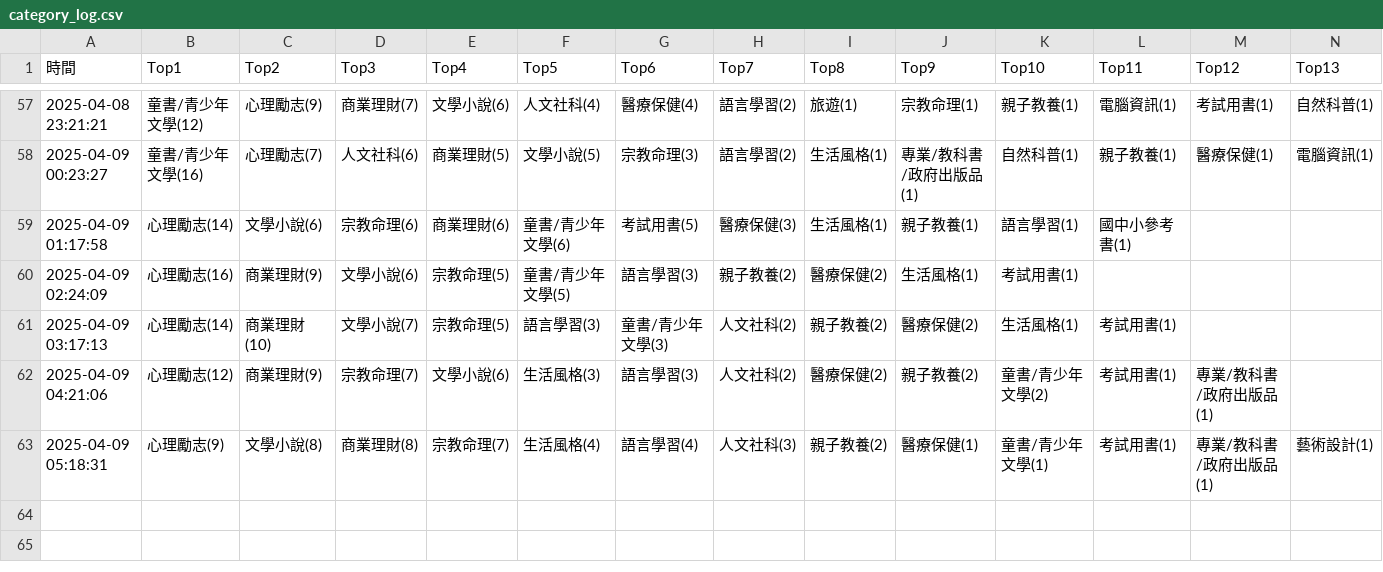
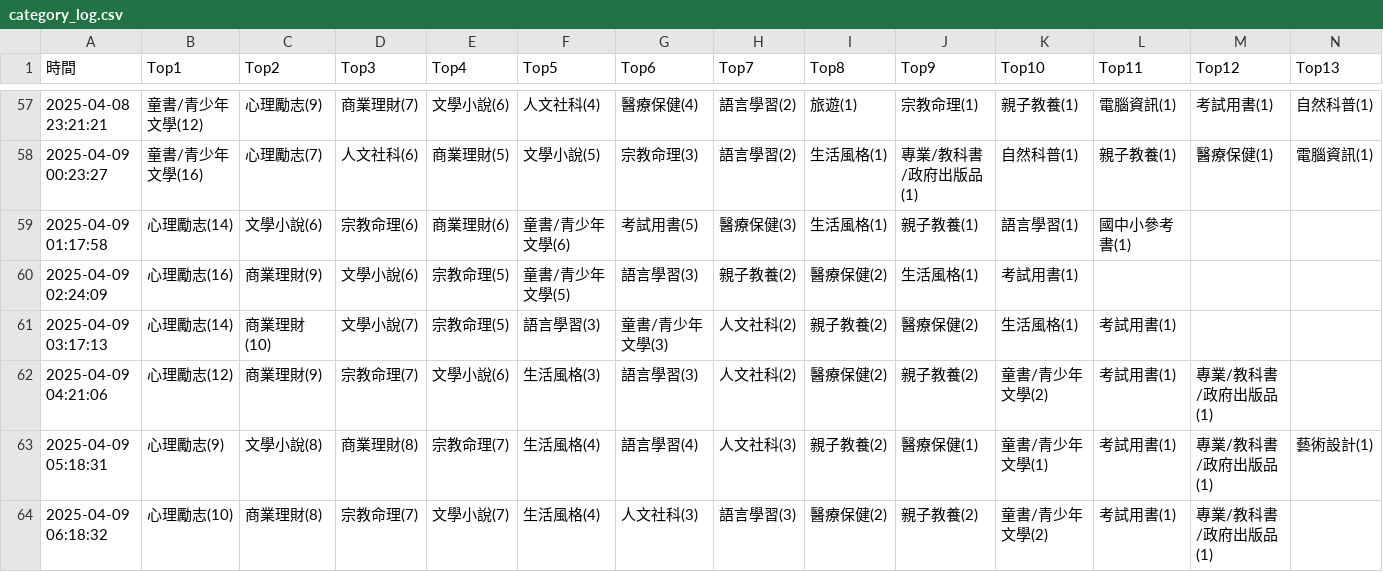
Before and after one commit to allenwhitewho/s1111409_mid, a CSV file: category_log.csv, drawn as a sheet; only a part is shown, gaps mark what is left out; rows hold the shown columns only; the diff names each change by its address in the sheet, - before the commit and + after, or states it on an @@ line.

Commit message:
chore: update CSV data from workflow every hour

```diff
--- a/category_log.csv
+++ b/category_log.csv
+row 64: 2025-04-09 06:18:32 | 心理勵志(10) | 商業理財(8) | 宗教命理(7) | 文學小說(7) | 生活風格(4) | 人文社科(3) | 語言學習(3) | 醫療保健(2) | 親子教養(2) | 童書/青少年文學(2) | 考試用書(1) | 專業/教科書/政府出版品(1)
```
Also changed, not shown: api.csv, 1 other file.
